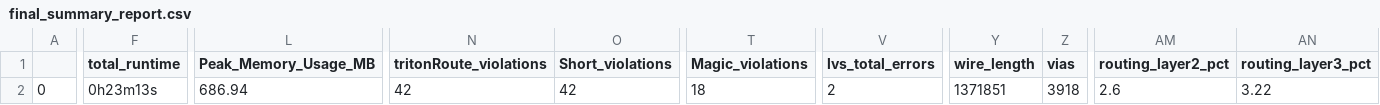
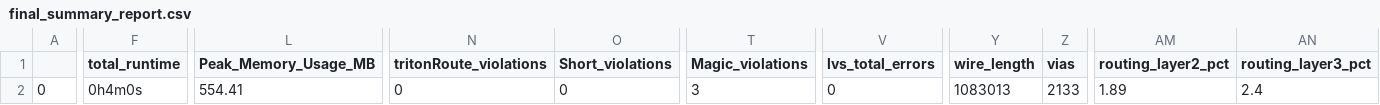
Before and after one commit to roman3017/caravel_mpw, a CSV file: signoff/user_project_wrapper/final_summary_report.csv, drawn as a sheet; only a part is shown, gaps mark what is left out; the diff covers the shown part only; the diff names each change by its address in the sheet, - before the commit and + after, or states it on an @@ line.

```diff
--- a/signoff/user_project_wrapper/final_summary_report.csv
+++ b/signoff/user_project_wrapper/final_summary_report.csv
-F2 (total_runtime): 0h23m13s
+F2 (total_runtime): 0h4m0s
-L2 (Peak_Memory_Usage_MB): 686.94
+L2 (Peak_Memory_Usage_MB): 554.41
-N2 (tritonRoute_violations): 42
+N2 (tritonRoute_violations): 0
-O2 (Short_violations): 42
+O2 (Short_violations): 0
-T2 (Magic_violations): 18
+T2 (Magic_violations): 3
-V2 (lvs_total_errors): 2
+V2 (lvs_total_errors): 0
-Y2 (wire_length): 1371851
+Y2 (wire_length): 1083013
-Z2 (vias): 3918
+Z2 (vias): 2133
-AM2 (routing_layer2_pct): 2.6
+AM2 (routing_layer2_pct): 1.89
-AN2 (routing_layer3_pct): 3.22
+AN2 (routing_layer3_pct): 2.4
```
Also changed, not shown: 2 edited cells elsewhere in this file, signoff/user_proj/final_summary_report.csv, 19 other files.
